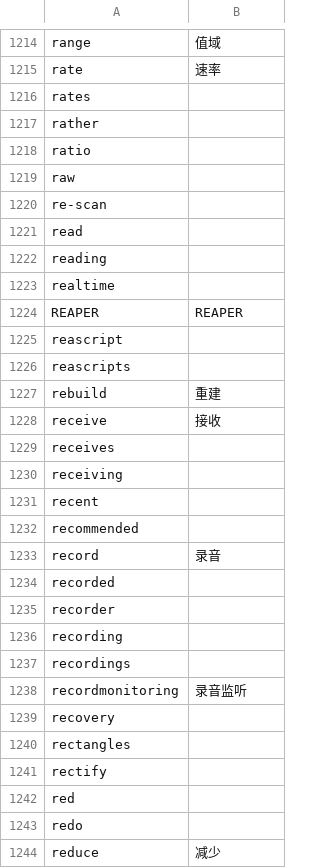
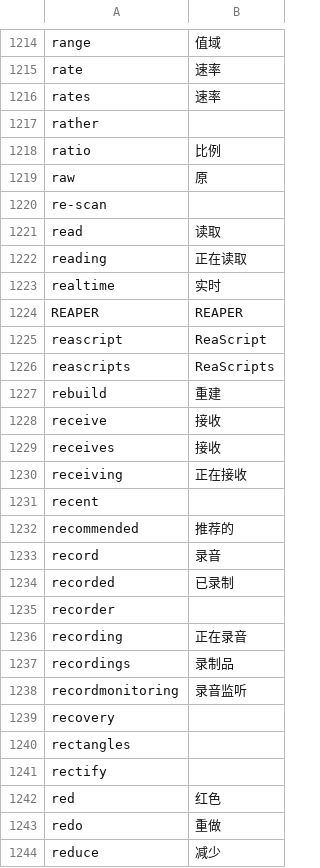
Before and after one commit to wastee/REAPER_zh-hans, a CSV file: glossary/glossary-reaper-zh_Hans.csv, drawn as a sheet; only a part is shown, gaps mark what is left out; the diff covers the shown part only.

Commit message:
#Updated Vocabulary

```diff
--- a/glossary/glossary-reaper-zh_Hans.csv
+++ b/glossary/glossary-reaper-zh_Hans.csv
@@ -1215,24 +1215,24 @@
 "rate",速率
-"rates",
+"rates",速率
 "rather",
-"ratio",
-"raw",
+"ratio",比例
+"raw",原
 "re-scan",
-"read",
-"reading",
-"realtime",
+"read",读取
+"reading",正在读取
+"realtime",实时
 "REAPER",REAPER
-"reascript",
-"reascripts",
+"reascript",ReaScript
+"reascripts",ReaScripts
 "rebuild",重建
 "receive",接收
-"receives",
-"receiving",
+"receives",接收
+"receiving",正在接收
 "recent",
-"recommended",
+"recommended",推荐的
 "record",录音
-"recorded",
+"recorded",已录制
 "recorder",
-"recording",
-"recordings",
+"recording",正在录音
+"recordings",录制品
 "recordmonitoring",录音监听
@@ -1241,4 +1241,4 @@
 "rectify",
-"red",
-"redo",
+"red",红色
+"redo",重做
 "reduce",减少
```
Also changed, not shown: 107 edited cells elsewhere in this file.
